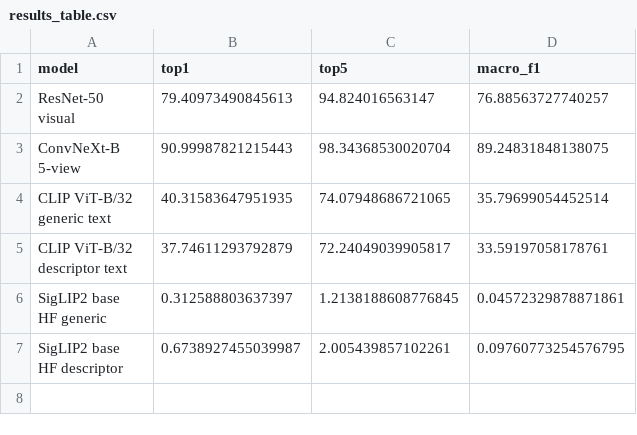
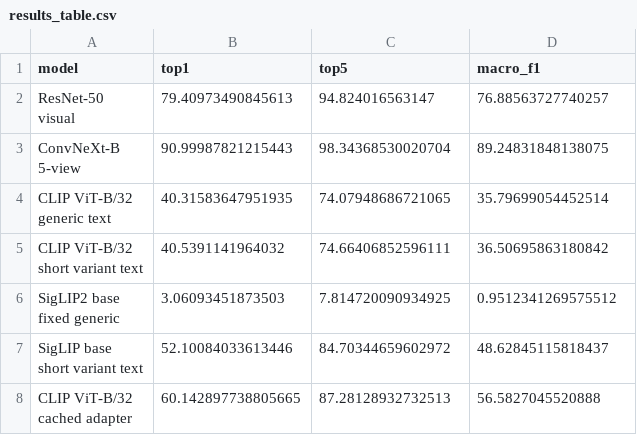
Before and after one commit to SavannahY/NA_birds, a CSV file: reports/milestone3/slide_assets/results_table.csv, drawn as a sheet.

Commit message:
Improve milestone 3 VLM evaluations

```diff
--- a/reports/milestone3/slide_assets/results_table.csv
+++ b/reports/milestone3/slide_assets/results_table.csv
@@ -7,7 +7,9 @@ visual",79.40973490845613,94.824016563147,76.88563727740257
 generic text",40.31583647951935,74.07948686721065,35.79699054452514
-"CLIP ViT-B/32
-descriptor text",37.74611293792879,72.24049039905817,33.59197058178761
-"SigLIP2 base
-HF generic",0.312588803637397,1.2138188608776845,0.04572329878871861
-"SigLIP2 base
-HF descriptor",0.6738927455039987,2.005439857102261,0.09760773254576795
+"CLIP ViT-B/32
+short variant text",40.5391141964032,74.66406852596111,36.50695863180842
+"SigLIP2 base
+fixed generic",3.06093451873503,7.814720090934925,0.9512341269575512
+"SigLIP base
+short variant text",52.10084033613446,84.70344659602972,48.62845115818437
+"CLIP ViT-B/32
+cached adapter",60.142897738805665,87.28128932732513,56.5827045520888
```
Also changed, not shown: 28 other files.
